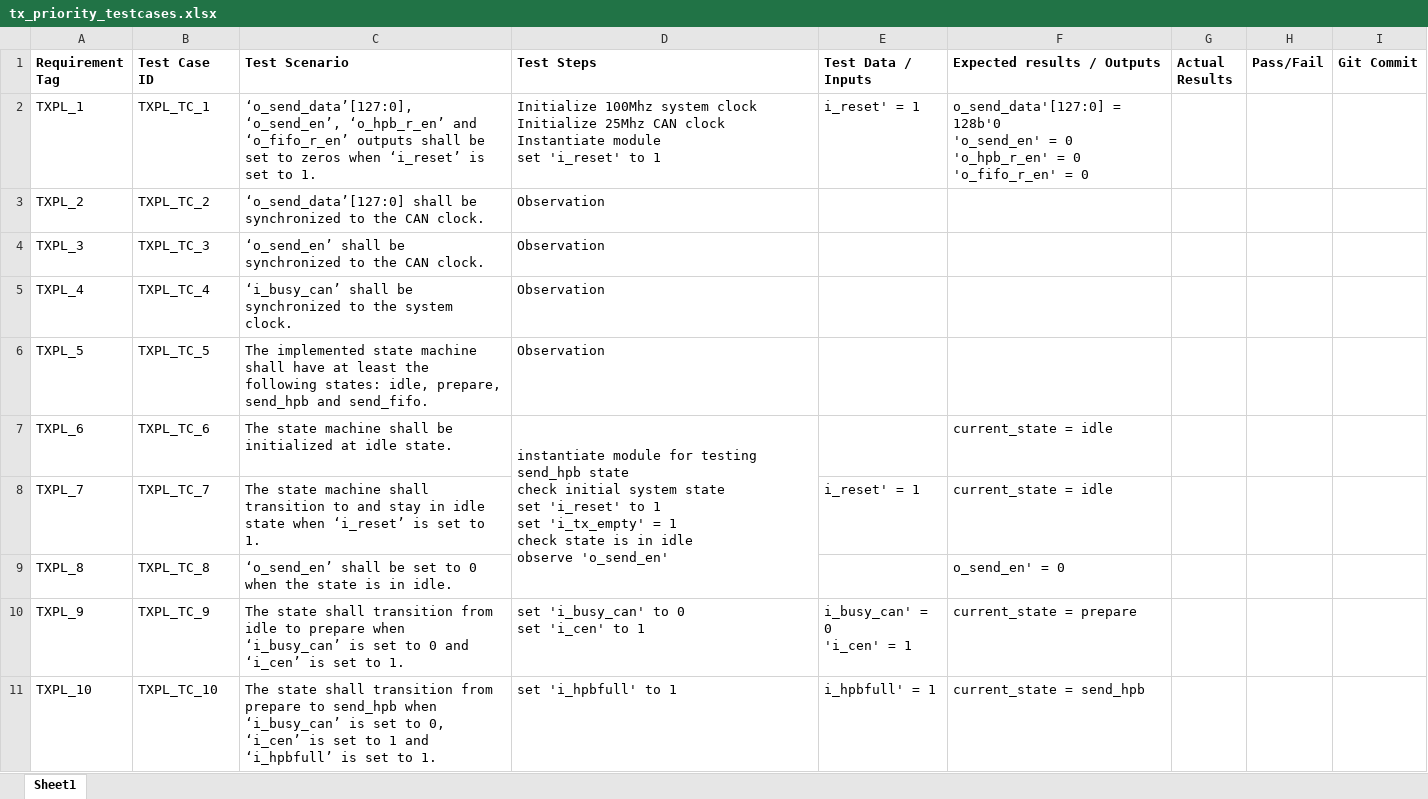
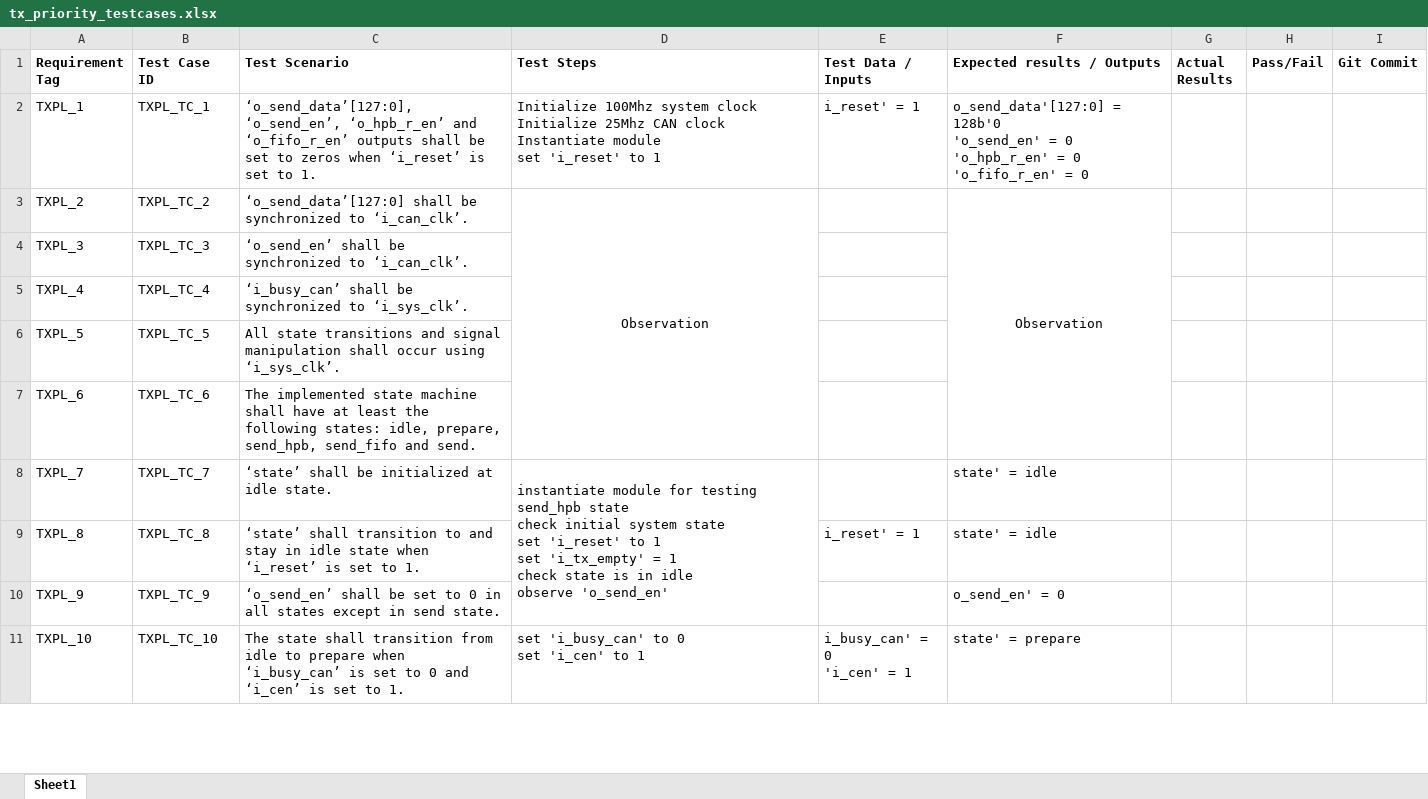
Before and after one commit to hruy1/CAN_we_do_it_Can_Controller, an Excel workbook: Documentations/Test Cases/tx_priority_testcases.xlsx, sheet Sheet1, drawn as a sheet; only a part is shown; values as stored, in another font and other column widths than the file's, no borders; removed rows and columns are numbered as before the commit, all else as after; ↵ is a line break in a cell; the diff covers the shown part only; the diff names each change by its address in the sheet, - before the commit and + after, or states it on an @@ line.

```diff
--- a/Documentations/Test Cases/tx_priority_testcases.xlsx (sheet Sheet1)
+++ b/Documentations/Test Cases/tx_priority_testcases.xlsx (sheet Sheet1)
-C3 (Test Scenario): …synchronized to the CAN clock.
+C3 (Test Scenario): …synchronized to ‘i_can_clk’.
-D3 alignment: left
+D3 alignment: center
+D3:D7 merged
-F3 (Expected results / Outputs): (empty)
+F3 (Expected results / Outputs): Observation
+F3:F7 merged
-C4 (Test Scenario): …synchronized to the CAN clock.
+C4 (Test Scenario): …synchronized to ‘i_can_clk’.
-D4:D6 (Test Steps): Observation
+D4:D6 (Test Steps): (empty)
-C5 (Test Scenario): …synchronized to the system clock.
+C5 (Test Scenario): …synchronized to ‘i_sys_clk’.
-C6 (Test Scenario): The implemented state machine shall have at least the following states: idle, prepare, send_hpb and send_fifo.
+C6 (Test Scenario): All state transitions and signal manipulation shall occur using ‘i_sys_clk’.
-C7 (Test Scenario): The state machine shall be initialized at idle state.
+C7 (Test Scenario): The implemented state machine shall have at least the following states: idle, prepare, send_hpb, send_fifo and send.
-D7 (Test Steps): instantiate module for testing send_hpb state ↵ check initial system state ↵ set 'i_reset' to 1 ↵ set 'i_tx_empty' = 1 ↵ check state is in idle ↵ observe 'o_send_en'
+D7 (Test Steps): (empty)
-D7:D9 merged
-F7 (Expected results / Outputs): current_state = idle
+F7 (Expected results / Outputs): (empty)
-C8 (Test Scenario): The state machine shall transition to and stay in idle state when ‘i_reset’ is set to 1.
+C8 (Test Scenario): ‘state’ shall be initialized at idle state.
-D8 (Test Steps): (empty)
+D8 (Test Steps): instantiate module for testing send_hpb state ↵ check initial system state ↵ set 'i_reset' to 1 ↵ set 'i_tx_empty' = 1 ↵ check state is in idle ↵ observe 'o_send_en'
+D8:D10 merged
-E8 (Test Data / Inputs): i_reset' = 1
+E8 (Test Data / Inputs): (empty)
-F8 (Expected results / Outputs): current_state = idle
+F8 (Expected results / Outputs): state' = idle
-C9 (Test Scenario): ‘o_send_en’ shall be set to 0 when the state is in idle.
+C9 (Test Scenario): ‘state’ shall transition to and stay in idle state when ‘i_reset’ is set to 1.
-E9 (Test Data / Inputs): (empty)
+E9 (Test Data / Inputs): i_reset' = 1
-F9 (Expected results / Outputs): o_send_en' = 0
+F9 (Expected results / Outputs): state' = idle
-C10 (Test Scenario): The state shall transition from idle to prepare when ‘i_busy_can’ is set to 0 and ‘i_cen’ is set to 1.
+C10 (Test Scenario): ‘o_send_en’ shall be set to 0 in all states except in send state.
-D10 (Test Steps): set 'i_busy_can' to 0 ↵ set 'i_cen' to 1
+D10 (Test Steps): (empty)
-E10 (Test Data / Inputs): i_busy_can' = 0 ↵ 'i_cen' = 1
+E10 (Test Data / Inputs): (empty)
-F10 (Expected results / Outputs): current_state = prepare
+F10 (Expected results / Outputs): o_send_en' = 0
-C11 (Test Scenario): …transition from prepare to send_hpb when ‘i_busy_can’ is set to 0, ‘i_cen’ is set to 1 and ‘i_hpbfull’ is set…
+C11 (Test Scenario): …transition from idle to prepare when ‘i_busy_can’ is set to 0 and ‘i_cen’ is set…
-D11 (Test Steps): set 'i_hpbfull' to 1
+D11 (Test Steps): set 'i_busy_can' to 0 ↵ set 'i_cen' to 1
-E11 (Test Data / Inputs): i_hpbfull' = 1
+E11 (Test Data / Inputs): i_busy_can' = 0 ↵ 'i_cen' = 1
-F11 (Expected results / Outputs): current_state = send_hpb
+F11 (Expected results / Outputs): state' = prepare
```
Also changed, not shown: 3 added rows, 1 removed row, 26 edited cells, cell formats and merged cells elsewhere in this sheet, 1 other file.
